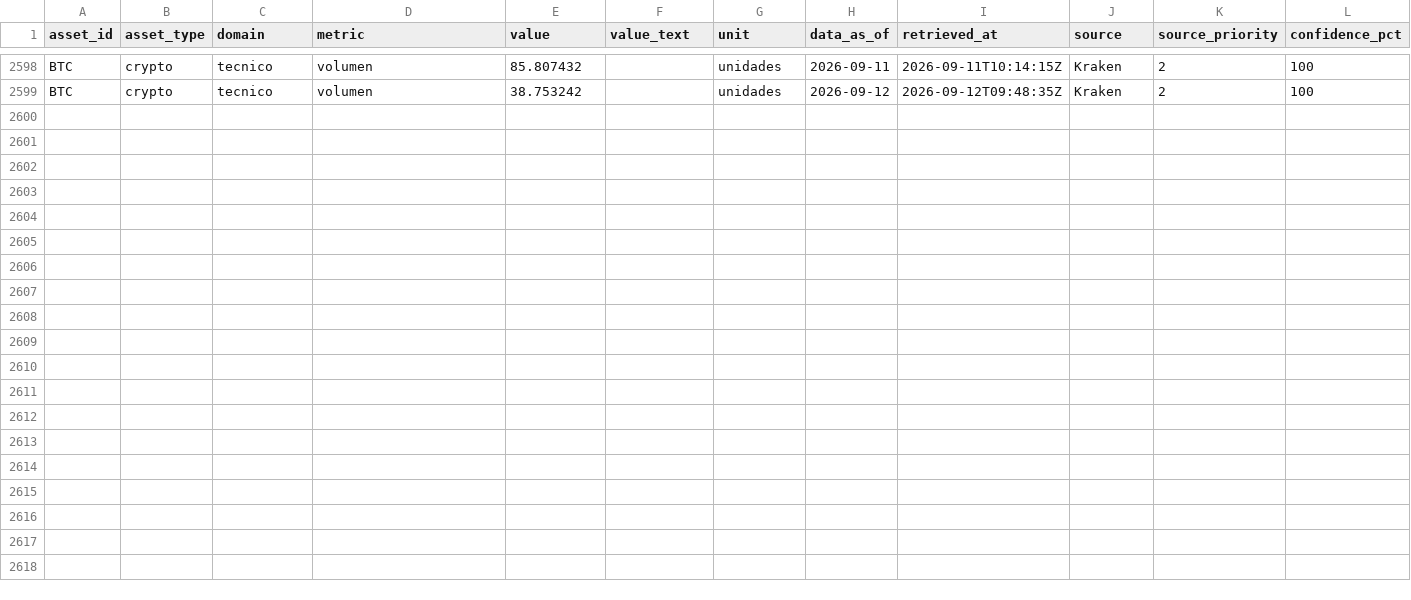
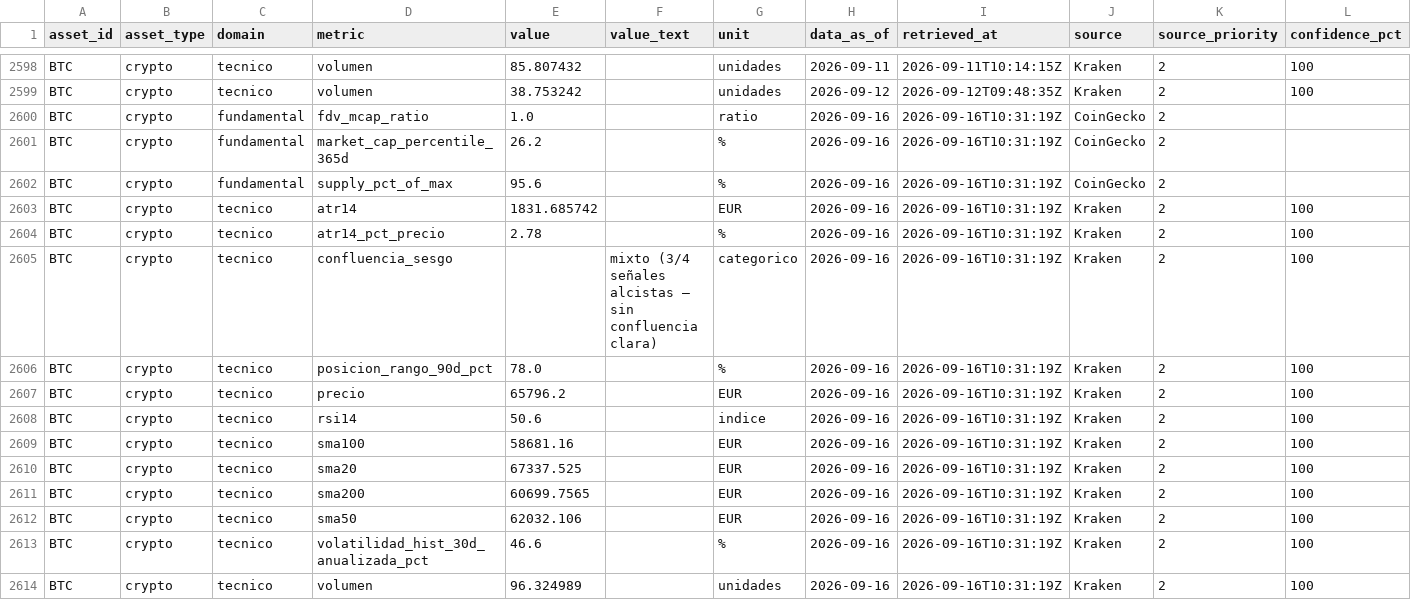
Before and after one commit to elrickyyt-ai/Bot-Inversiones, a CSV file: data/incoming/BTC_2026.csv, drawn as a sheet; only a part is shown, gaps mark what is left out; rows hold the shown columns only; the diff names each change by its address in the sheet, - before the commit and + after, or states it on an @@ line.

```diff
--- a/data/incoming/BTC_2026.csv
+++ b/data/incoming/BTC_2026.csv
+row 2600: BTC | crypto | fundamental | fdv_mcap_ratio | 1.0 |  | ratio | 2026-09-16 | 2026-09-16T10:31:19Z | CoinGecko | 2
+row 2601: BTC | crypto | fundamental | market_cap_percentile_365d | 26.2 |  | % | 2026-09-16 | 2026-09-16T10:31:19Z | CoinGecko | 2
+row 2602: BTC | crypto | fundamental | supply_pct_of_max | 95.6 |  | % | 2026-09-16 | 2026-09-16T10:31:19Z | CoinGecko | 2
+row 2603: BTC | crypto | tecnico | atr14 | 1831.685742 |  | EUR | 2026-09-16 | 2026-09-16T10:31:19Z | Kraken | 2 | 100
+row 2604: BTC | crypto | tecnico | atr14_pct_precio | 2.78 |  | % | 2026-09-16 | 2026-09-16T10:31:19Z | Kraken | 2 | 100
+row 2605: BTC | crypto | tecnico | confluencia_sesgo |  | mixto (3/4 señales alcistas — sin confluencia clara) | categorico | 2026-09-16 | 2026-09-16T10:31:19Z | Kraken | 2 | 100
+row 2606: BTC | crypto | tecnico | posicion_rango_90d_pct | 78.0 |  | % | 2026-09-16 | 2026-09-16T10:31:19Z | Kraken | 2 | 100
+row 2607: BTC | crypto | tecnico | precio | 65796.2 |  | EUR | 2026-09-16 | 2026-09-16T10:31:19Z | Kraken | 2 | 100
+row 2608: BTC | crypto | tecnico | rsi14 | 50.6 |  | indice | 2026-09-16 | 2026-09-16T10:31:19Z | Kraken | 2 | 100
+row 2609: BTC | crypto | tecnico | sma100 | 58681.16 |  | EUR | 2026-09-16 | 2026-09-16T10:31:19Z | Kraken | 2 | 100
+row 2610: BTC | crypto | tecnico | sma20 | 67337.525 |  | EUR | 2026-09-16 | 2026-09-16T10:31:19Z | Kraken | 2 | 100
+row 2611: BTC | crypto | tecnico | sma200 | 60699.7565 |  | EUR | 2026-09-16 | 2026-09-16T10:31:19Z | Kraken | 2 | 100
+row 2612: BTC | crypto | tecnico | sma50 | 62032.106 |  | EUR | 2026-09-16 | 2026-09-16T10:31:19Z | Kraken | 2 | 100
+row 2613: BTC | crypto | tecnico | volatilidad_hist_30d_anualizada_pct | 46.6 |  | % | 2026-09-16 | 2026-09-16T10:31:19Z | Kraken | 2 | 100
+row 2614: BTC | crypto | tecnico | volumen | 96.324989 |  | unidades | 2026-09-16 | 2026-09-16T10:31:19Z | Kraken | 2 | 100
```
Also changed, not shown: data/incoming/ADA_2026.csv, data/incoming/DOT_2026.csv, 10 other files.
